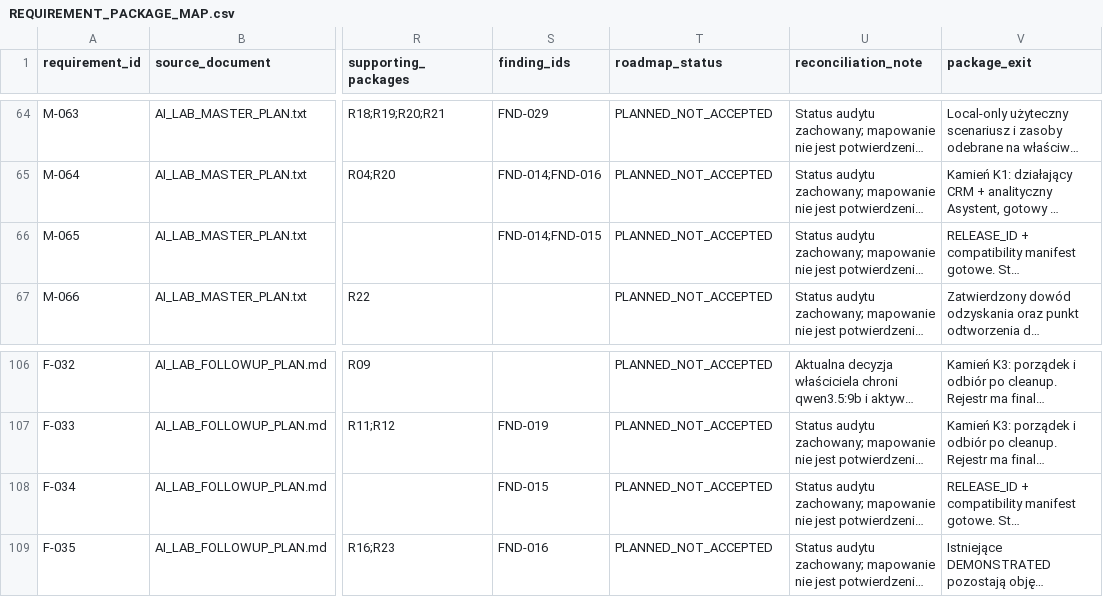
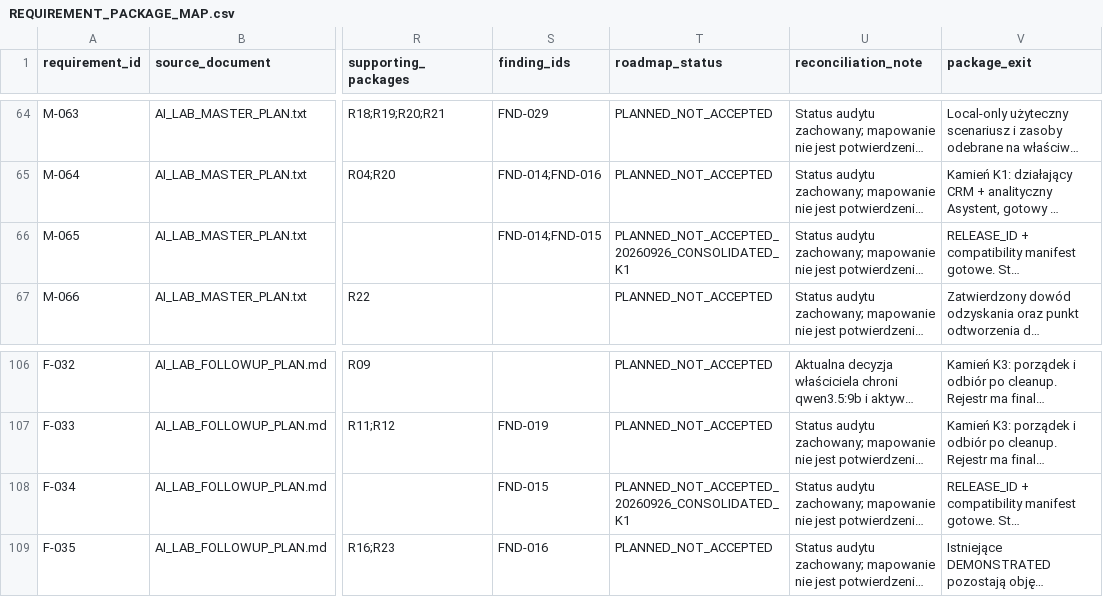
Before and after one commit to domlap94-star/ai-lab-core, a CSV file: docs/recovery/REQUIREMENT_PACKAGE_MAP.csv, drawn as a sheet; only a part is shown, gaps mark what is left out; long unchanged cells end in …; the diff names each change by its address in the sheet, - before the commit and + after, or states it on an @@ line.

```diff
--- a/docs/recovery/REQUIREMENT_PACKAGE_MAP.csv
+++ b/docs/recovery/REQUIREMENT_PACKAGE_MAP.csv
-T66 (roadmap_status): PLANNED_NOT_ACCEPTED
+T66 (roadmap_status): PLANNED_NOT_ACCEPTED_20260926_CONSOLIDATED_K1
-T108 (roadmap_status): PLANNED_NOT_ACCEPTED
+T108 (roadmap_status): PLANNED_NOT_ACCEPTED_20260926_CONSOLIDATED_K1
```
Also changed, not shown: docs/recovery/OWNER_DECISIONS.csv, docs/recovery/PACKAGE_REGISTER.csv, 19 other files.
